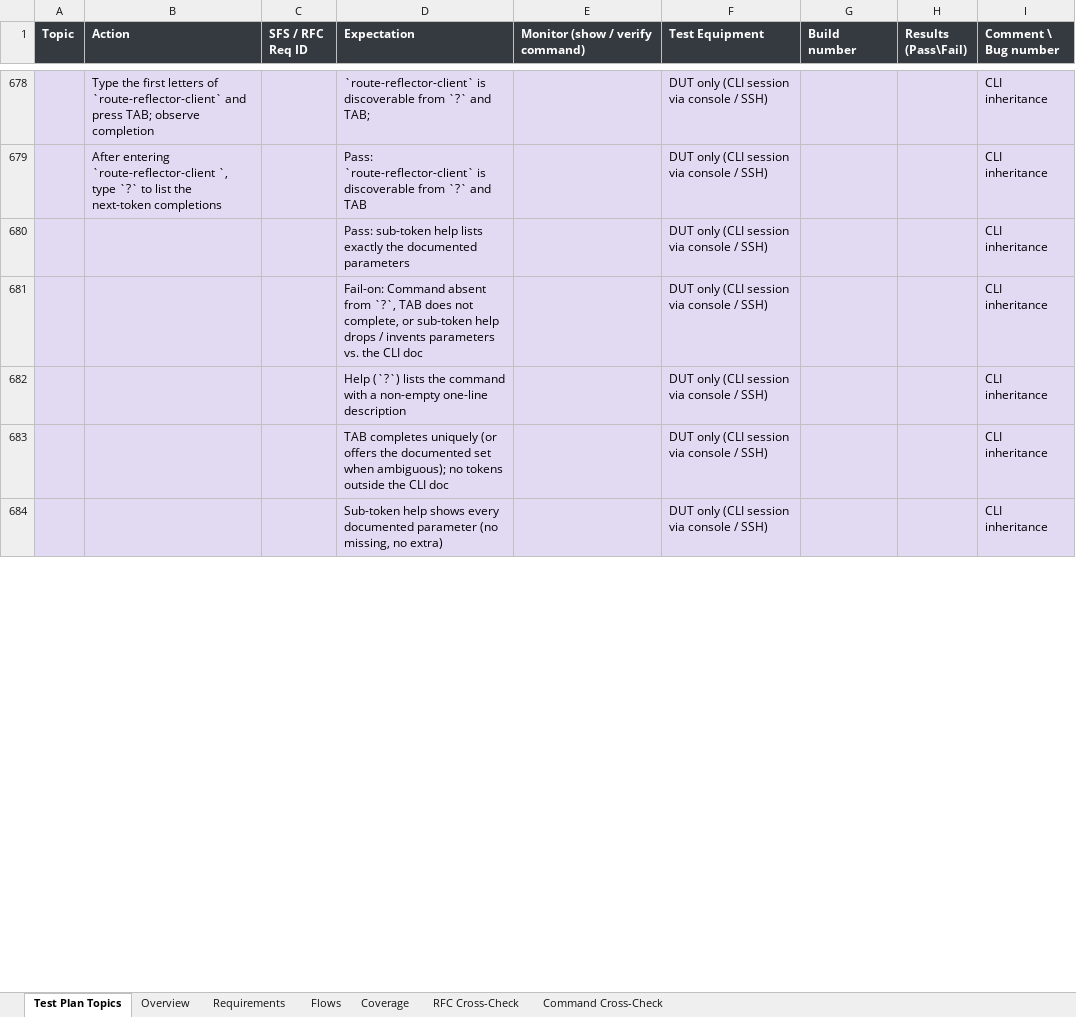
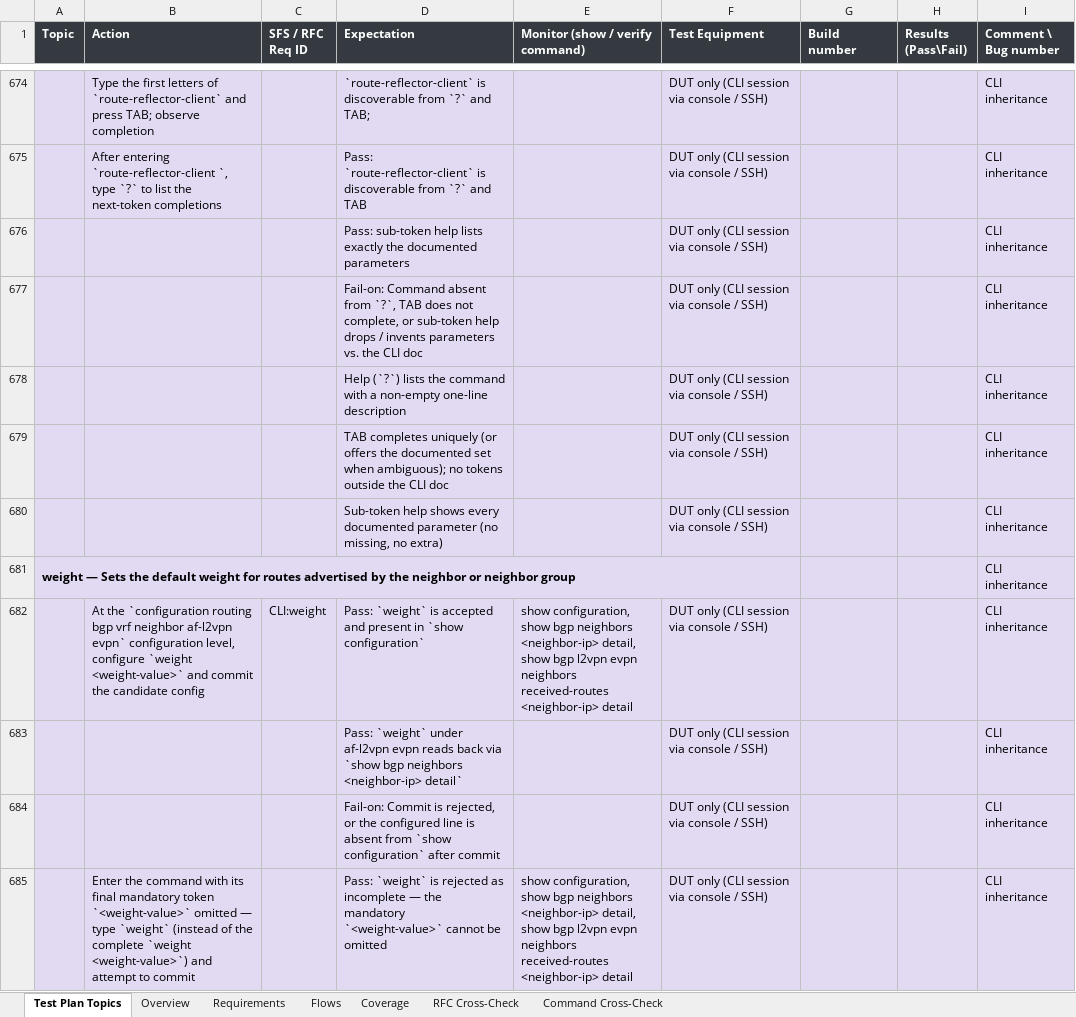
Before and after one commit to deadpoolcode1/exawer_ate, an Excel workbook: plans/EVPN_test_plan_with_RFCs.xlsx, sheet Test Plan Topics, drawn as a sheet; only a part is shown, gaps mark what is left out; the shorter side is filled out with more unchanged rows; values as stored, in another font and other column widths than the file's, no borders; the diff covers the shown part only; the diff names each change by its address in the sheet, - before the commit and + after, or states it on an @@ line.

```diff
--- a/plans/EVPN_test_plan_with_RFCs.xlsx (sheet Test Plan Topics)
+++ b/plans/EVPN_test_plan_with_RFCs.xlsx (sheet Test Plan Topics)
+row 676:  |  |  | Pass: sub-token help lists exactly the documented parameters |  | DUT only (CLI session via console / SSH) |  |  | CLI inheritance
+row 677:  |  |  | Fail-on: Command absent from `?`, TAB does not complete, or sub-token help drops / invents parameters vs. the CLI doc |  | DUT only (CLI session via console / SSH) |  |  | CLI inheritance
+row 678:  |  |  | Help (`?`) lists the command with a non-empty one-line description |  | DUT only (CLI session via console / SSH) |  |  | CLI inheritance
+row 679:  |  |  | TAB completes uniquely (or offers the documented set when ambiguous); no tokens outside the CLI doc |  | DUT only (CLI session via console / SSH) |  |  | CLI inheritance
+row 680:  |  |  | Sub-token help shows every documented parameter (no missing, no extra) |  | DUT only (CLI session via console / SSH) |  |  | CLI inheritance
+row 681: weight — Sets the default weight for routes advertised by the neighbor or neighbor group |  |  |  |  |  |  |  | CLI inheritance
+row 682:  | At the `configuration routing bgp vrf neighbor af-l2vpn evpn` configuration level, configure `weight <weight-value>` and commit the candidate config | CLI:weight | Pass: `weight` is accepted and present in `show configuration` | show configuration, show bgp neighbors <neighbor-ip> detail, show bgp l2vpn evpn neighbors received-routes <neighbor-ip> detail | DUT only (CLI session via console / SSH) |  |  | CLI inheritance
+row 683:  |  |  | Pass: `weight` under af-l2vpn evpn reads back via `show bgp neighbors <neighbor-ip> detail` |  | DUT only (CLI session via console / SSH) |  |  | CLI inheritance
+row 684:  |  |  | Fail-on: Commit is rejected, or the configured line is absent from `show configuration` after commit |  | DUT only (CLI session via console / SSH) |  |  | CLI inheritance
+row 685:  | Enter the command with its final mandatory token `<weight-value>` omitted — type `weight` (instead of the complete `weight <weight-value>`) and attempt to commit |  | Pass: `weight` is rejected as incomplete — the mandatory `<weight-value>` cannot be omitted | show configuration, show bgp neighbors <neighbor-ip> detail, show bgp l2vpn evpn neighbors received-routes <neighbor-ip> detail | DUT only (CLI session via console / SSH) |  |  | CLI inheritance
```
Also changed, not shown: 86 added rows, 72 removed rows, 75 moved rows and 53 edited cells elsewhere in this sheet, sheet Requirements, sheet Command Cross-Check, sheet Overview, 56 other files.
